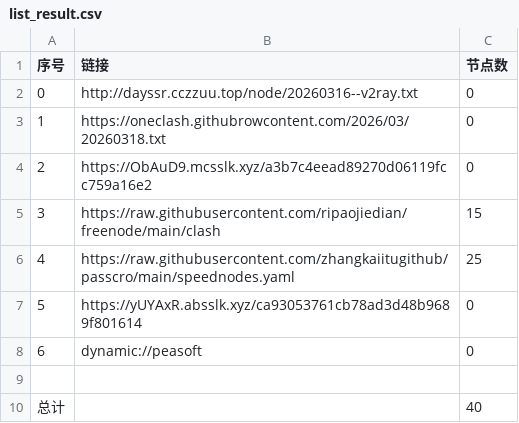
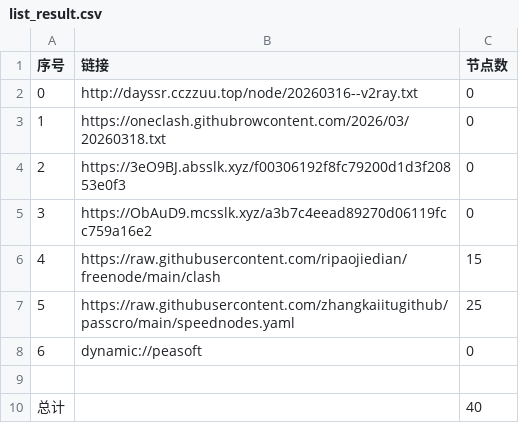
Before and after one commit to obscure1990/AutoMergePublicNodes, a CSV file: list_result.csv, drawn as a sheet; removed rows and columns are numbered as before the commit, all else as after; the diff names each change by its address in the sheet, - before the commit and + after, or states it on an @@ line.

```diff
--- a/list_result.csv
+++ b/list_result.csv
+row 4: 2 | https://3eO9BJ.absslk.xyz/f00306192f8fc79200d1d3f20853e0f3 | 0
@@ column A (序号) renumbered between rows 5 and 7 @@
-row 7: 5 | https://yUYAxR.absslk.xyz/ca93053761cb78ad3d48b9689f801614 | 0
```
Also changed, not shown: 20 other files.
